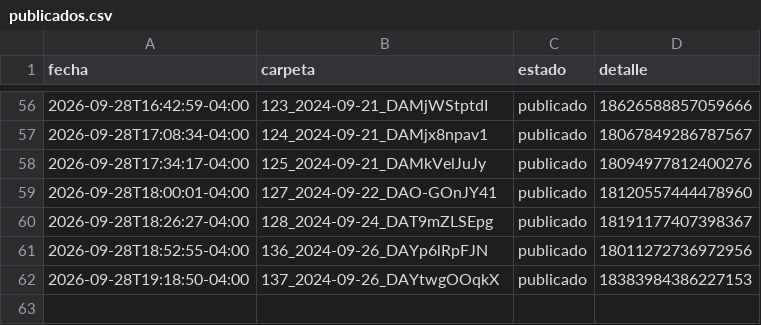
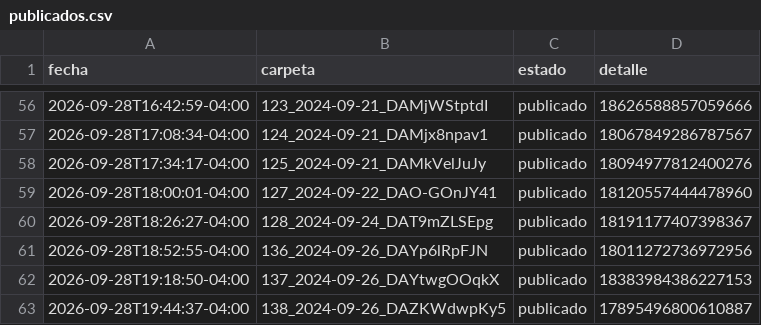
Before and after one commit to brolly30/hatico-reels, a CSV file: publicados.csv, drawn as a sheet; only a part is shown, gaps mark what is left out.

```diff
--- a/publicados.csv
+++ b/publicados.csv
@@ -62 +62,2 @@ fecha,carpeta,estado,detalle
 2026-09-28T19:18:50-04:00,137_2024-09-26_DAYtwgOOqkX,publicado,18383984386227153
+2026-09-28T19:44:37-04:00,138_2024-09-26_DAZKWdwpKy5,publicado,17895496800610887
```
